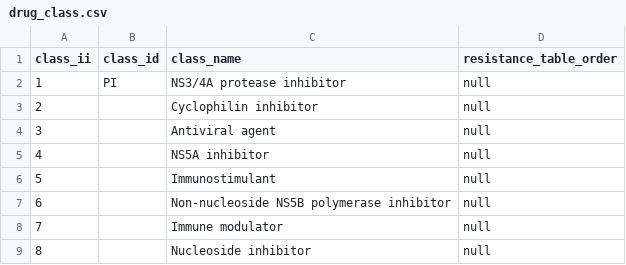
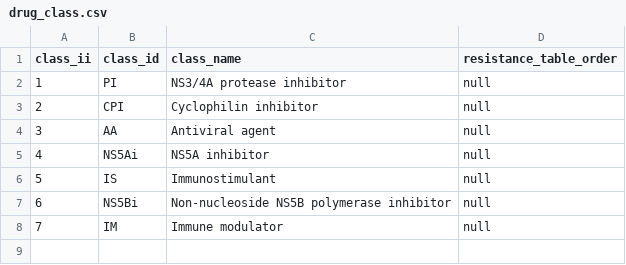
Before and after one commit to hivdb/regadb, a CSV file: regadb-install/drugs-csv/hcv/drug_class.csv, drawn as a sheet.

Commit message:
added abbreviations to drug_class.csv

```diff
--- a/regadb-install/drugs-csv/hcv/drug_class.csv
+++ b/regadb-install/drugs-csv/hcv/drug_class.csv
@@ -2,8 +2,7 @@ class_ii,class_id,class_name,resistance_table_order
 1,PI,NS3/4A protease inhibitor,null
-2,,Cyclophilin inhibitor,null
-3,,Antiviral agent,null
-4,,NS5A inhibitor,null
-5,,Immunostimulant,null
-6,,Non-nucleoside NS5B polymerase inhibitor,null
-7,,Immune modulator,null
-8,,Nucleoside inhibitor,null
+2,CPI,Cyclophilin inhibitor,null
+3,AA,Antiviral agent,null
+4,NS5Ai,NS5A inhibitor,null
+5,IS,Immunostimulant,null
+6,NS5Bi,Non-nucleoside NS5B polymerase inhibitor,null
+7,IM,Immune modulator,null
```
